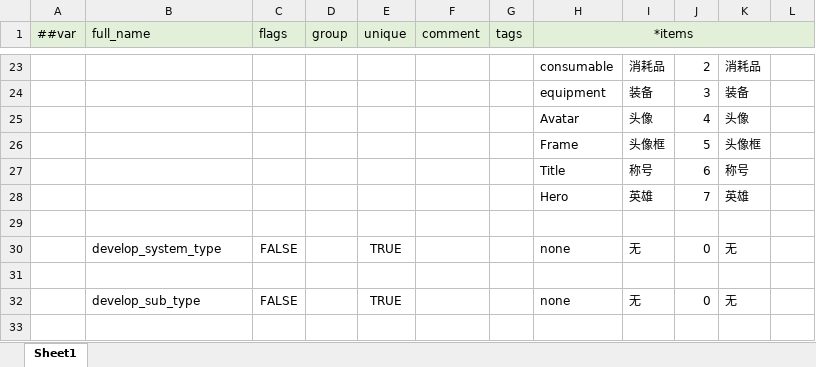
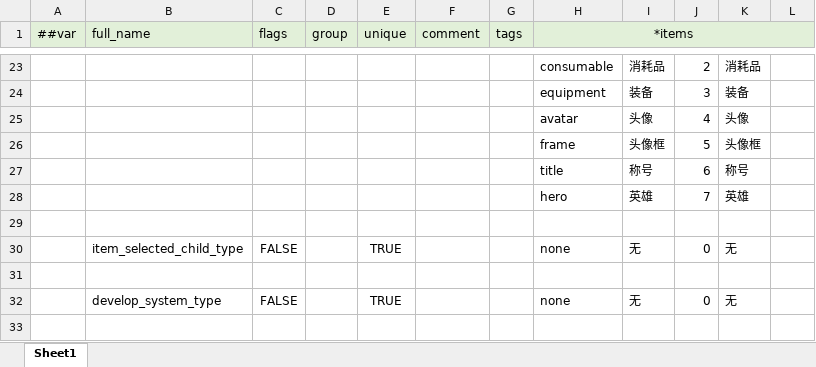
Before and after one commit to WuyangPeng/celeritas, an Excel workbook: data/config/luban/config/enums.xlsx, sheet Sheet1, drawn as a sheet; only a part is shown, gaps mark what is left out; the shorter side is filled out with more unchanged rows; values as stored, in another font and other column widths than the file's, no borders; the diff names each change by its address in the sheet, - before the commit and + after, or states it on an @@ line.

```diff
--- a/data/config/luban/config/enums.xlsx (sheet Sheet1)
+++ b/data/config/luban/config/enums.xlsx (sheet Sheet1)
-H25 (*items): Avatar
+H25 (*items): avatar
-H26 (*items): Frame
+H26 (*items): frame
-H27 (*items): Title
+H27 (*items): title
-H28 (*items): Hero
+H28 (*items): hero
+row 29: (empty)
+row 30:  | item_selected_child_type | FALSE |  | TRUE |  |  | none | 无 | 0 | 无
```
Also changed, not shown: 10 other files.
